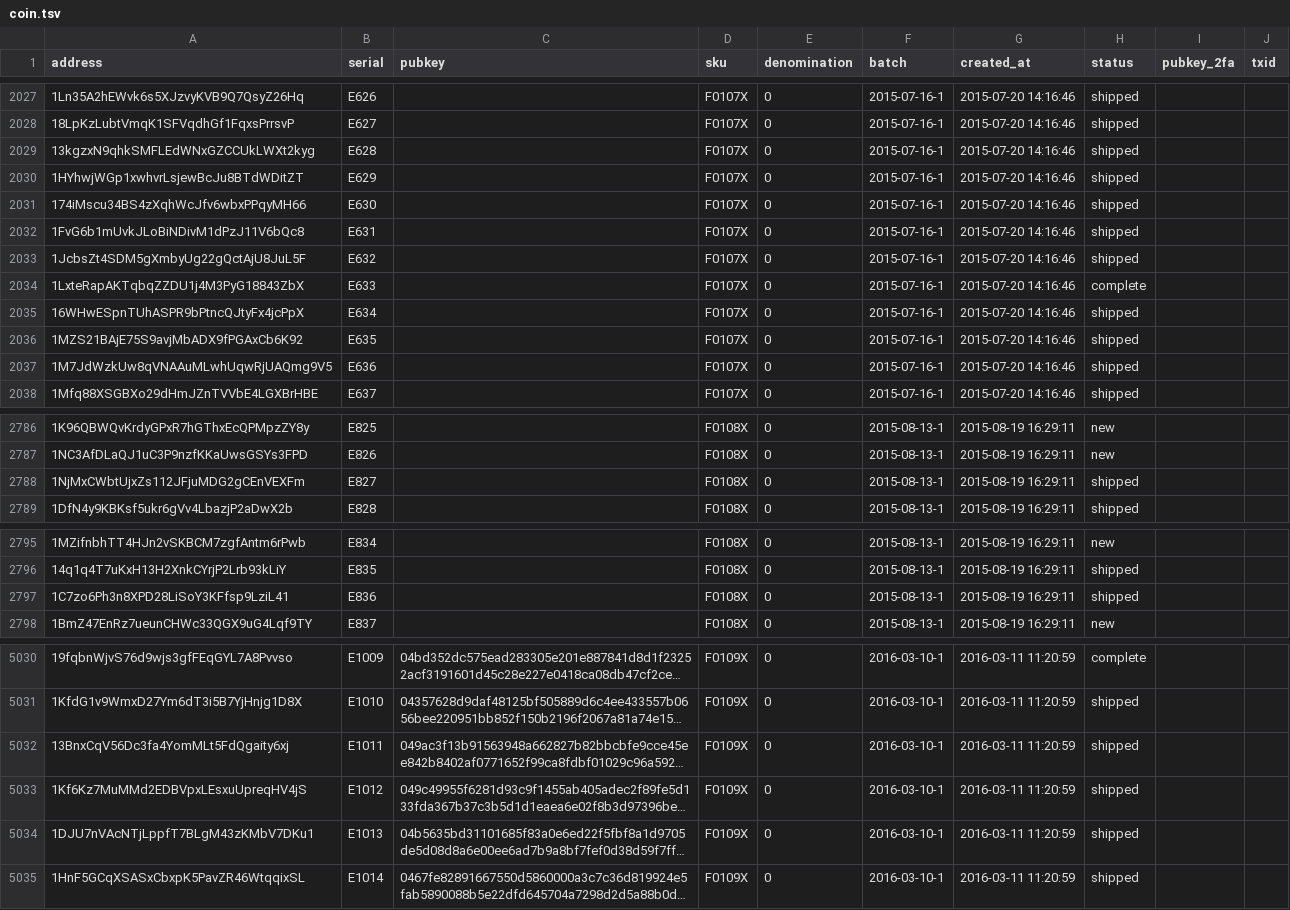
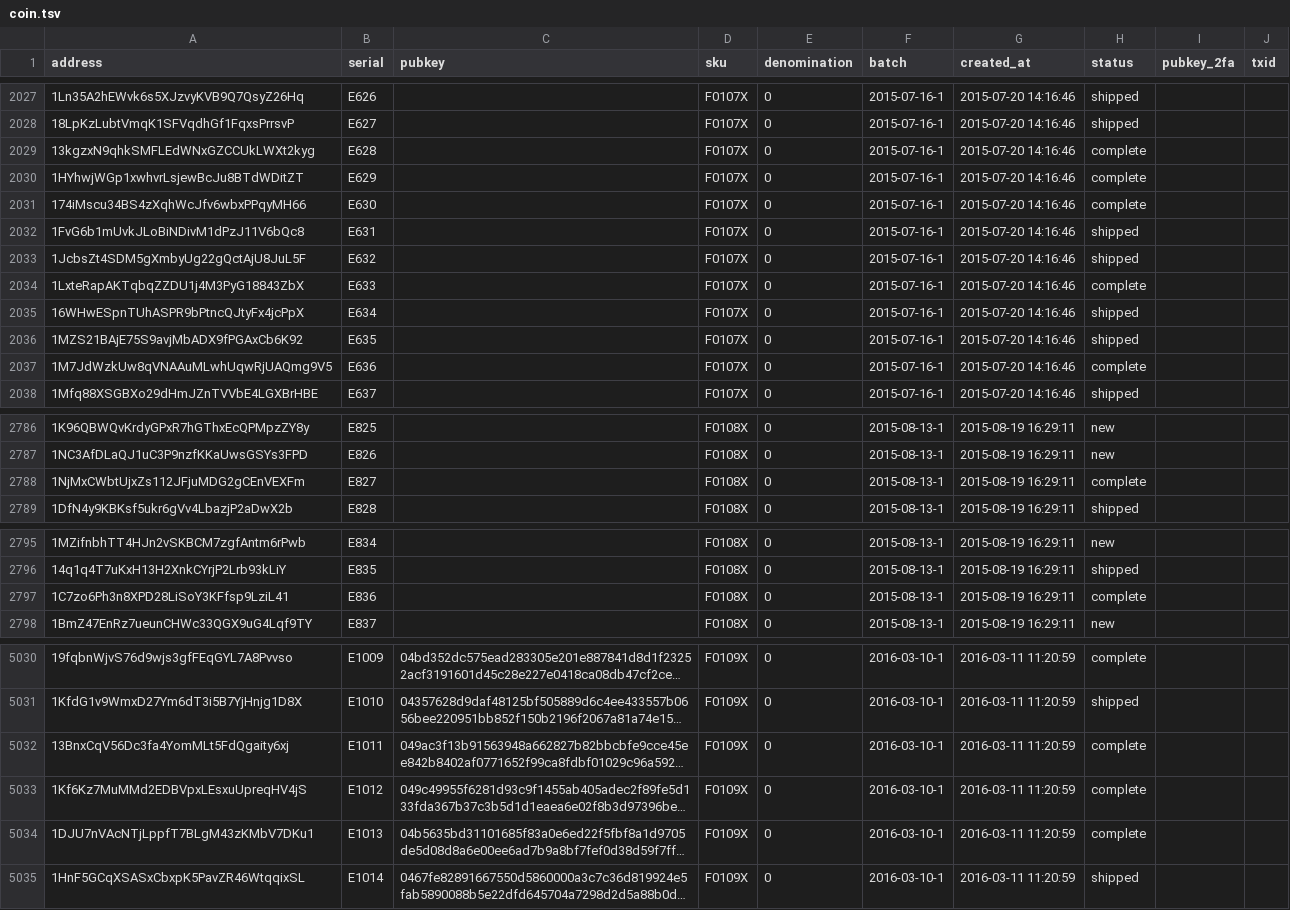
Before and after one commit to prasos/denarium-database, a TSV file: coin.tsv, drawn as a sheet; only a part is shown, gaps mark what is left out; long unchanged cells end in …; the diff covers the shown part only; the diff names each change by its address in the sheet, - before the commit and + after, or states it on an @@ line.

Commit message:
Daily coin status update

```diff
--- a/coin.tsv
+++ b/coin.tsv
-H2029:H2031 (status): shipped
+H2029:H2031 (status): complete
-H2037 (status): shipped
+H2037 (status): complete
-H2788 (status): shipped
+H2788 (status): complete
-H2797 (status): shipped
+H2797 (status): complete
-H5032:H5034 (status): shipped
+H5032:H5034 (status): complete
```
Also changed, not shown: 1 edited cell elsewhere in this file, 1 other file.
